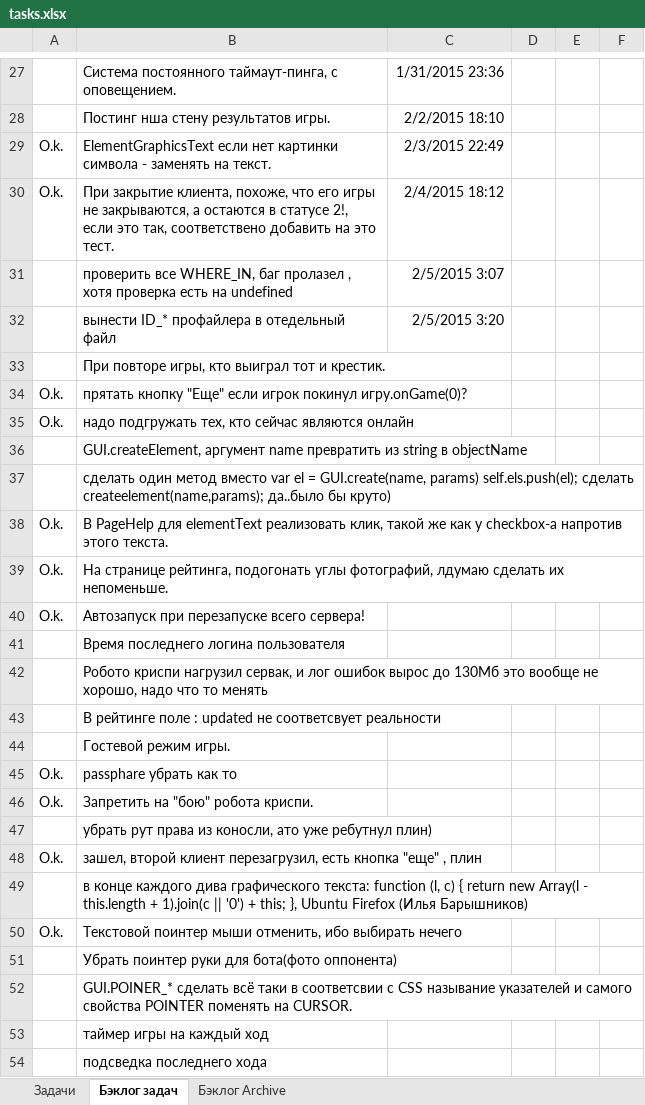
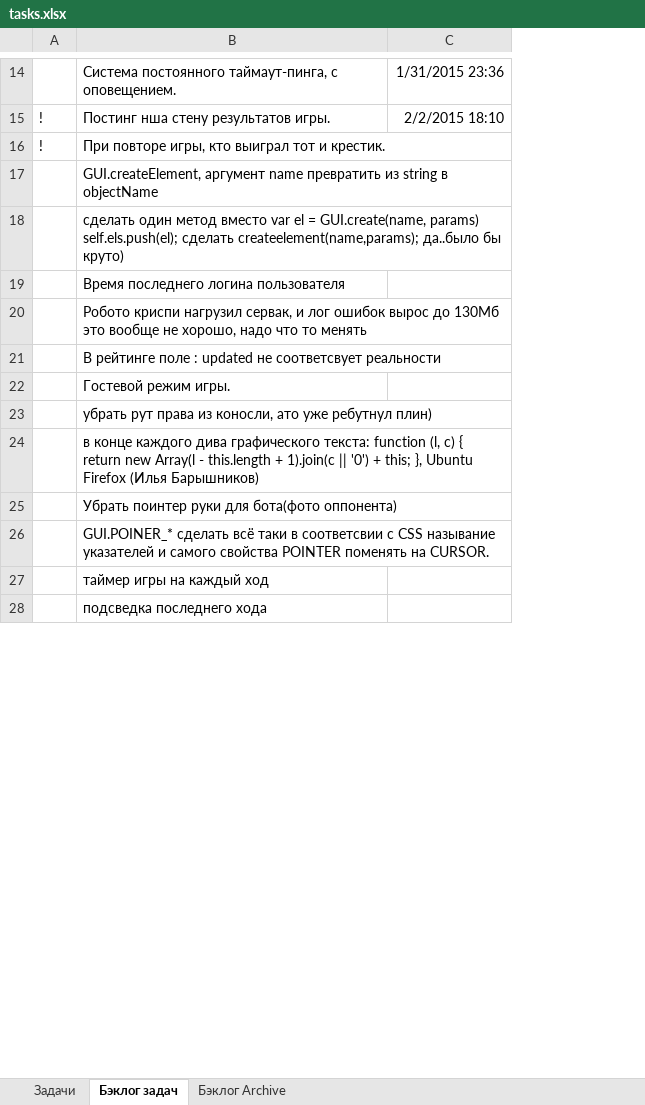
Before and after one commit to JustGamez/projectXO, an Excel workbook: docs/tasks.xlsx, sheet Бэклог задач, drawn as a sheet; only a part is shown, gaps mark what is left out; values as stored, in another font and other column widths than the file's, no borders; removed rows and columns are numbered as before the commit, all else as after; the diff covers the shown part only; the diff names each change by its address in the sheet, - before the commit and + after, or states it on an @@ line.

Commit message:
GUI.createElement name from text to variable

```diff
--- a/docs/tasks.xlsx (sheet Бэклог задач)
+++ b/docs/tasks.xlsx (sheet Бэклог задач)
-column A, empty
+column A, rows 15-16: ! | !
-column D, empty
-column E, empty
-column F, empty
-row 29: O.k. | ElementGraphicsText если нет картинки символа - заменять на текст. | 2/3/2015 22:49
-row 30: O.k. | При закрытие клиента, похоже, что его игры не закрываются, а остаются в статусе 2!, если это так, соответствено добавить на это тест. | 2/4/2015 18:12
-row 31:  | проверить все WHERE_IN, баг пролазел , хотя проверка есть на undefined | 2/5/2015 3:07
-row 32:  | вынести ID_* профайлера в отедельный файл | 2/5/2015 3:20
-row 34: O.k. | прятать кнопку "Еще" если игрок покинул игру.onGame(0)?
-row 35: O.k. | надо подгружать тех, кто сейчас являются онлайн
-row 38: O.k. | В PageHelp для elementText реализовать клик, такой же как у checkbox-а напротив этого текста.
-row 39: O.k. | На странице рейтинга, подогонать углы фотографий, лдумаю сделать их непоменьше.
-row 40: O.k. | Автозапуск при перезапуске всего сервера!
-row 45: O.k. | passphare убрать как то
-row 46: O.k. | Запретить на "бою" робота криспи.
-row 48: O.k. | зашел, второй клиент перезагрузил, есть кнопка "еще" , плин
-row 50: O.k. | Текстовой поинтер мыши отменить, ибо выбирать нечего
```
Also changed, not shown: 13 removed rows elsewhere in this sheet, sheet Бэклог Archive, sheet Задачи, 18 other files.
